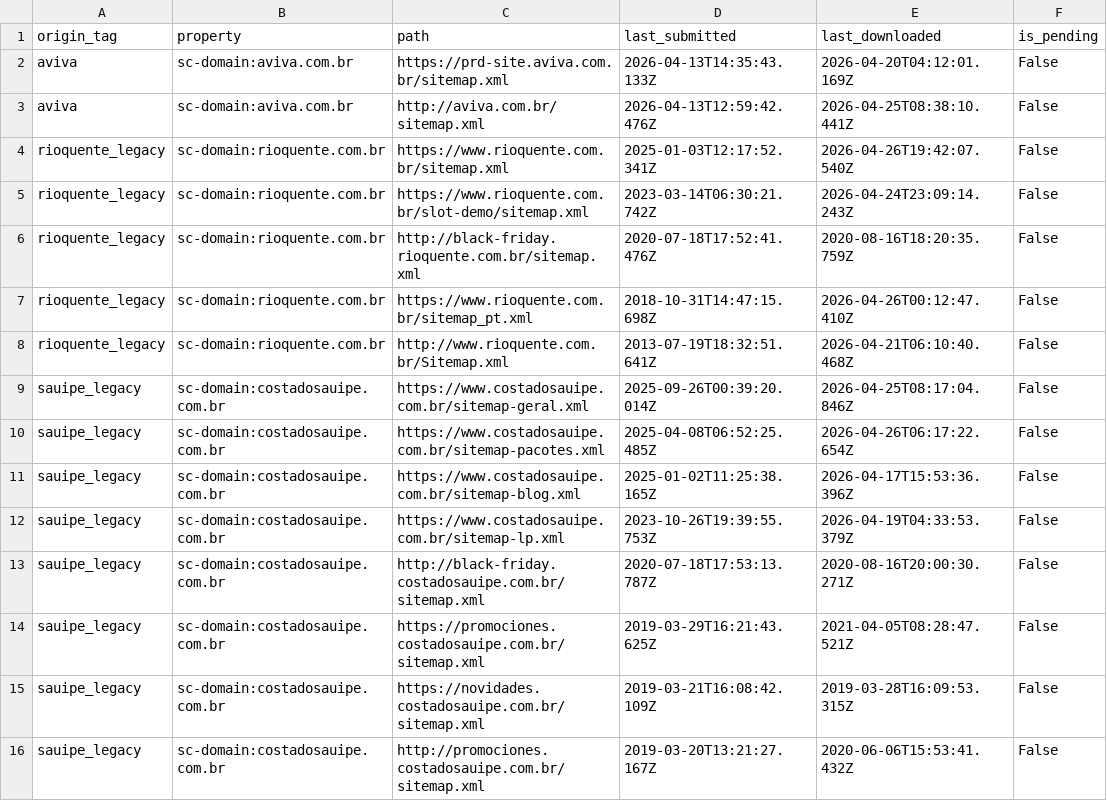
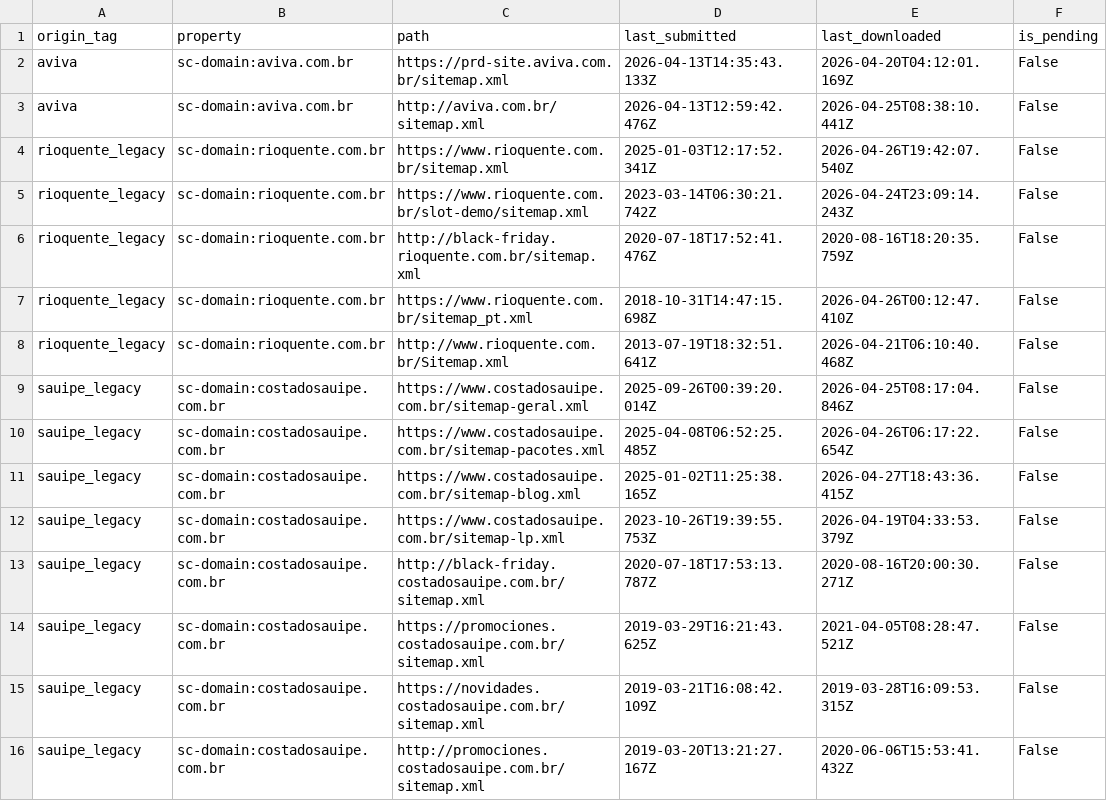
Before and after one commit to Roberto-Barbosa-Freedesks/aviva-seo-dashboard-executivo, a CSV file: anexos/2026-04-27/gsc_sitemaps_2026-04-27.csv, drawn as a sheet; only a part is shown; the diff names each change by its address in the sheet, - before the commit and + after, or states it on an @@ line.

```diff
--- a/anexos/2026-04-27/gsc_sitemaps_2026-04-27.csv
+++ b/anexos/2026-04-27/gsc_sitemaps_2026-04-27.csv
-E11 (last_downloaded): 2026-04-17T15:53:36.396Z
+E11 (last_downloaded): 2026-04-27T18:43:36.415Z
```
Also changed, not shown: anexos/2026-04-27/301-audit-2026-04-27.csv, anexos/2026-04-27/gsc_indexacao_urls_2026-04-27.csv, 13 other files.
